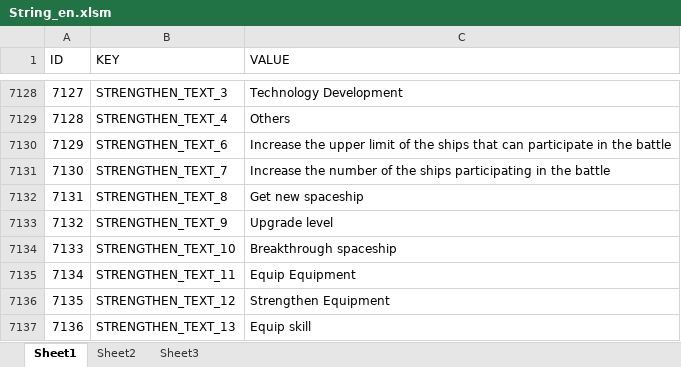
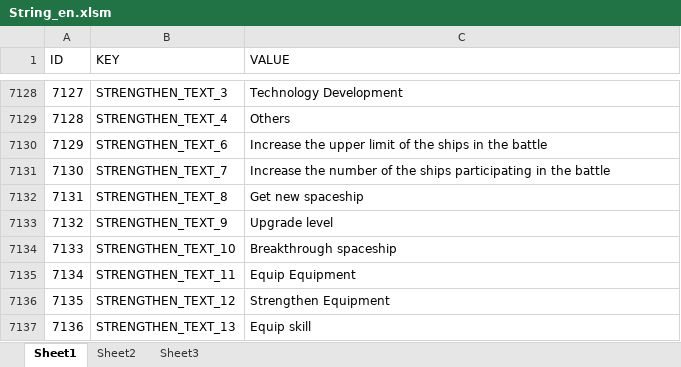
Before and after one commit to sijin1992/PL3, an Excel workbook: Design/String_en.xlsm, sheet Sheet1, drawn as a sheet; only a part is shown, gaps mark what is left out; values as stored, in another font and other column widths than the file's, no borders; conditional formats and table styles not drawn; the diff covers the shown part only; the diff names each change by its address in the sheet, - before the commit and + after, or states it on an @@ line.

```diff
--- a/Design/String_en.xlsm (sheet Sheet1)
+++ b/Design/String_en.xlsm (sheet Sheet1)
-C7130 (VALUE): …the ships that can participate in the…
+C7130 (VALUE): …the ships in the…
```
Also changed, not shown: 7 edited cells elsewhere in this sheet, 3 other files.
